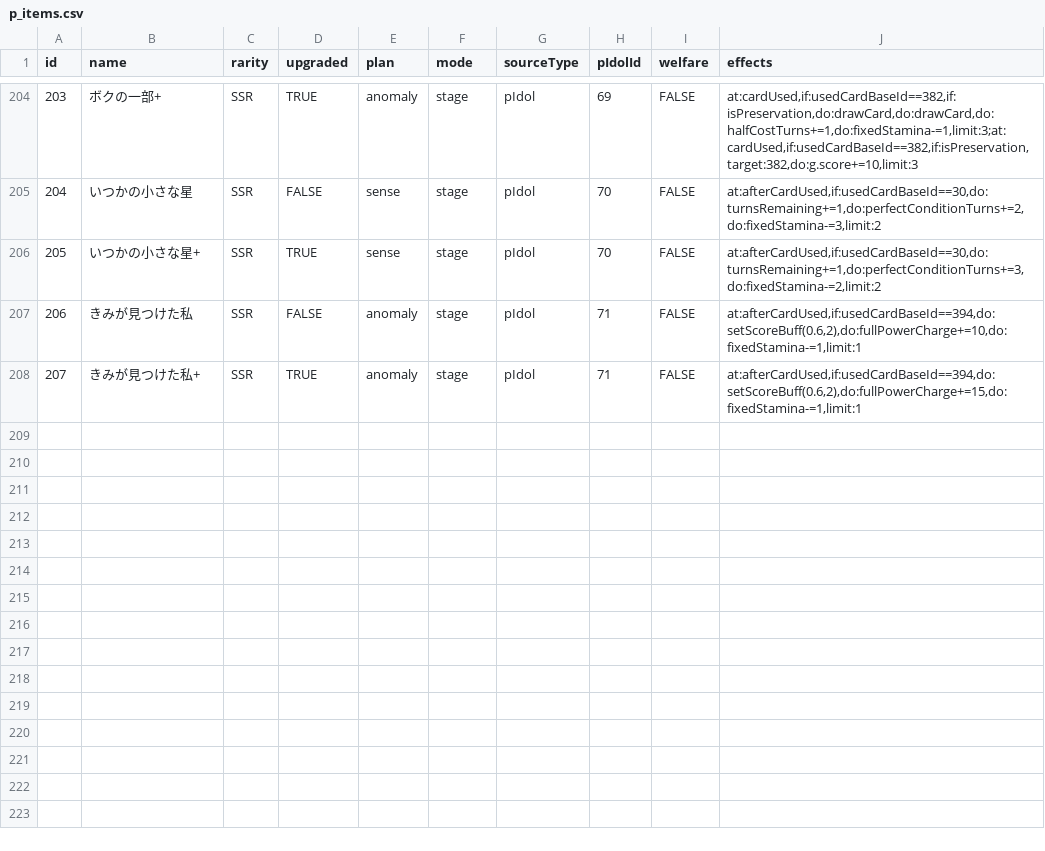
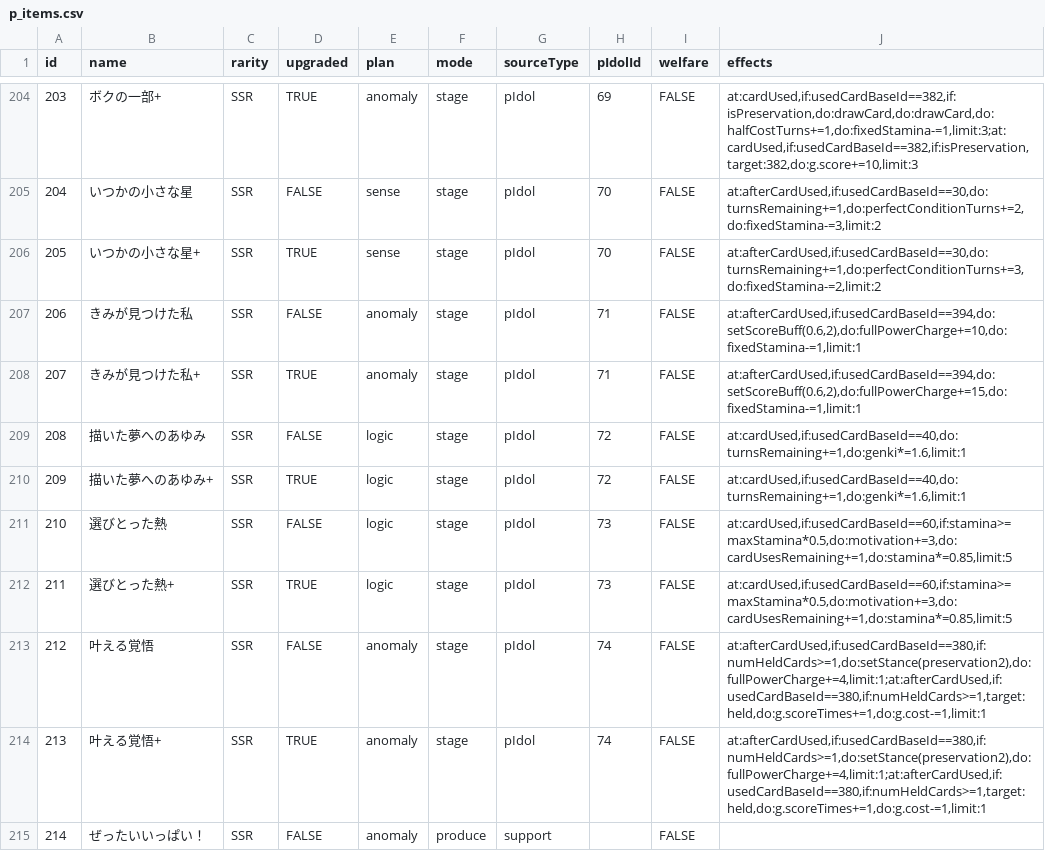
Before and after one commit to surisuririsu/gakumas-data, a CSV file: csv/p_items.csv, drawn as a sheet; only a part is shown, gaps mark what is left out.

Commit message:
Add preview of campus mode vol 3

```diff
--- a/csv/p_items.csv
+++ b/csv/p_items.csv
@@ -208 +208,8 @@ id,name,rarity,upgraded,plan,mode,sourceType,pIdolId,welfare,effects
 207,きみが見つけた私+,SSR,TRUE,anomaly,stage,pIdol,71,FALSE,"at:afterCardUsed,if:usedCardBaseId==394,do:setScoreBuff(0.6,2),do:fullPowerCharge+=15,do:fixedStamina-=1,limit:1"
+208,描いた夢へのあゆみ,SSR,FALSE,logic,stage,pIdol,72,FALSE,"at:cardUsed,if:usedCardBaseId==40,do:turnsRemaining+=1,do:genki*=1.6,limit:1"
+209,描いた夢へのあゆみ+,SSR,TRUE,logic,stage,pIdol,72,FALSE,"at:cardUsed,if:usedCardBaseId==40,do:turnsRemaining+=1,do:genki*=1.6,limit:1"
+210,選びとった熱,SSR,FALSE,logic,stage,pIdol,73,FALSE,"at:cardUsed,if:usedCardBaseId==60,if:stamina>=maxStamina*0.5,do:motivation+=3,do:cardUsesRemaining+=1,do:stamina*=0.85,limit:5"
+211,選びとった熱+,SSR,TRUE,logic,stage,pIdol,73,FALSE,"at:cardUsed,if:usedCardBaseId==60,if:stamina>=maxStamina*0.5,do:motivation+=3,do:cardUsesRemaining+=1,do:stamina*=0.85,limit:5"
+212,叶える覚悟,SSR,FALSE,anomaly,stage,pIdol,74,FALSE,"at:afterCardUsed,if:usedCardBaseId==380,if:numHeldCards>=1,do:setStance(preservation2),do:fullPowerCharge+=4,limit:1;at:afterCardUsed,if:usedCardBaseId==380,if:numHeldCards>=1,target:held,do:g.scoreTimes+=1,do:g.cost-=1,limit:1"
+213,叶える覚悟+,SSR,TRUE,anomaly,stage,pIdol,74,FALSE,"at:afterCardUsed,if:usedCardBaseId==380,if:numHeldCards>=1,do:setStance(preservation2),do:fullPowerCharge+=4,limit:1;at:afterCardUsed,if:usedCardBaseId==380,if:numHeldCards>=1,target:held,do:g.scoreTimes+=1,do:g.cost-=1,limit:1"
+214,ぜったいいっぱい！,SSR,FALSE,anomaly,produce,support,,FALSE,
```
Also changed, not shown: csv/p_idols.csv, csv/skill_cards.csv, 34 other files.
